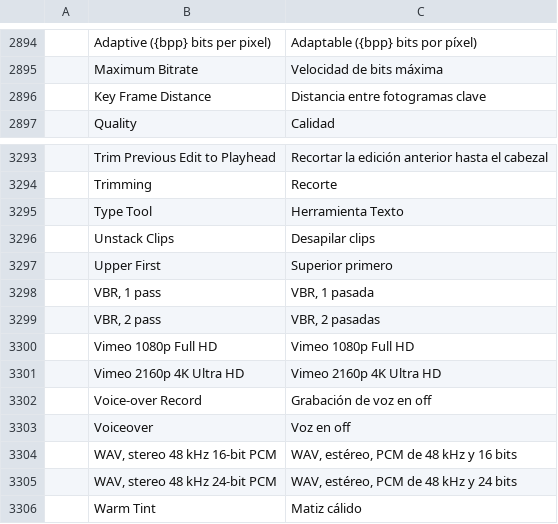
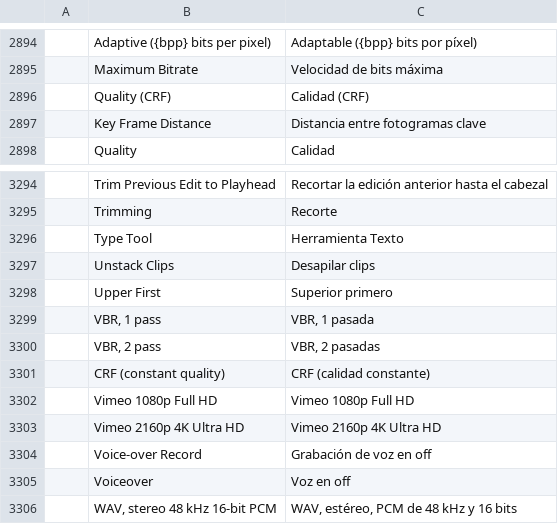
Before and after one commit to CC-David-CC/filmcraft, a TSV file: crates/ui-egui/src/i18n/es.tsv, drawn as a sheet; only a part is shown, gaps mark what is left out; the shorter side is filled out with more unchanged rows; the diff names each change by its address in the sheet, - before the commit and + after, or states it on an @@ line.

```diff
--- a/crates/ui-egui/src/i18n/es.tsv
+++ b/crates/ui-egui/src/i18n/es.tsv
+row 2896:  | Quality (CRF) | Calidad (CRF)
+row 3301:  | CRF (constant quality) | CRF (calidad constante)
```
Also changed, not shown: crates/ui-egui/src/i18n/ja.tsv, 11 other files.
